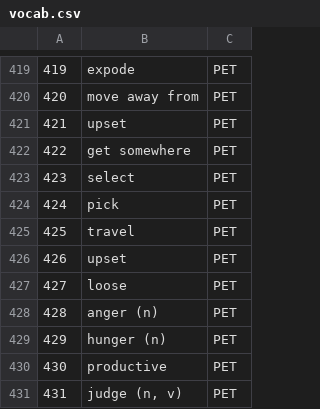
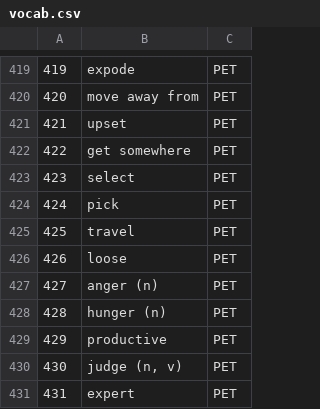
Before and after one commit to nhohung/personal_datasets, a CSV file: vocab.csv, drawn as a sheet; only a part is shown, gaps mark what is left out; the shorter side is filled out with more unchanged rows; removed rows and columns are numbered as before the commit, all else as after; the diff covers the shown part only; the diff names each change by its address in the sheet, - before the commit and + after, or states it on an @@ line.

```diff
--- a/vocab.csv
+++ b/vocab.csv
-row 426: 426 | upset | PET
@@ column A renumbered between rows 426 and 436 @@
```
Also changed, not shown: 31 added rows elsewhere in this file.
